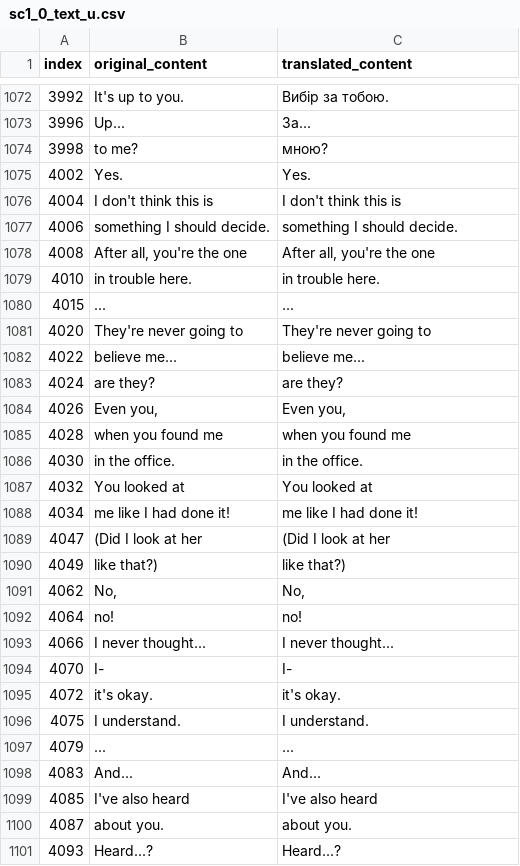
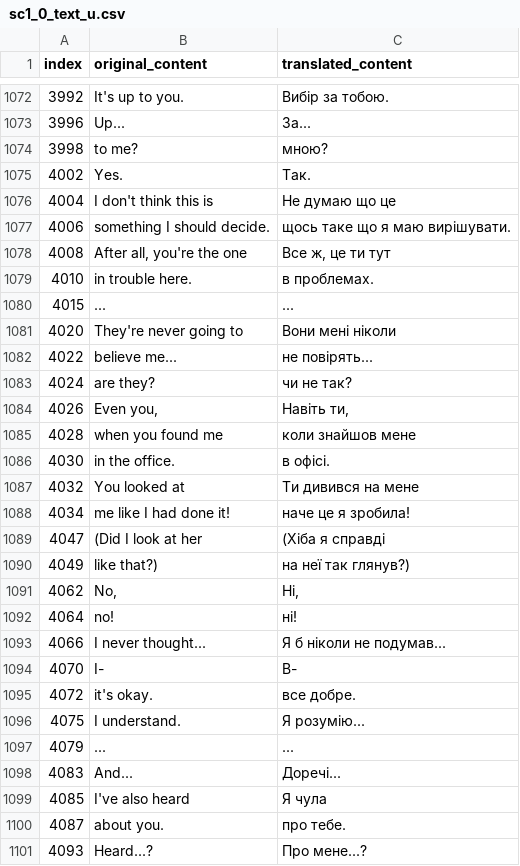
Before and after one commit to magends/ace-attorney-ukrainian, a CSV file: uk/sc1_0_text_u.csv, drawn as a sheet; only a part is shown, gaps mark what is left out; the diff covers the shown part only.

Commit message:
New translations sc1_0_text_u.csv (Ukrainian)
[ci skip]

```diff
--- a/uk/sc1_0_text_u.csv
+++ b/uk/sc1_0_text_u.csv
@@ -1074,28 +1074,28 @@
 "3998","to me?","мною?"
-"4002","Yes.","Yes."
-"4004"," I don't think this is"," I don't think this is"
-"4006","something I should decide.","something I should decide."
-"4008","After all, you're the one","After all, you're the one"
-"4010","in trouble here.","in trouble here."
+"4002","Yes.","Так."
+"4004"," I don't think this is"," Не думаю що це"
+"4006","something I should decide.","щось таке що я маю вирішувати."
+"4008","After all, you're the one","Все ж, це ти тут"
+"4010","in trouble here.","в проблемах."
 "4015","...","..."
-"4020","They're never going to","They're never going to"
-"4022","believe me...","believe me..."
-"4024"," are they?"," are they?"
-"4026","Even you,","Even you,"
-"4028"," when you found me"," when you found me"
-"4030","in the office.","in the office."
-"4032"," You looked at"," You looked at"
-"4034","me like I had done it!","me like I had done it!"
-"4047","(Did I look at her","(Did I look at her"
-"4049","like that?)","like that?)"
-"4062","No,","No,"
-"4064"," no!"," no!"
-"4066"," I never thought..."," I never thought..."
-"4070","I-","I-"
-"4072","it's okay.","it's okay."
-"4075","I understand.","I understand."
+"4020","They're never going to","Вони мені ніколи"
+"4022","believe me...","не повірять..."
+"4024"," are they?"," чи не так?"
+"4026","Even you,","Навіть ти,"
+"4028"," when you found me"," коли знайшов мене"
+"4030","in the office.","в офісі."
+"4032"," You looked at","Ти дивився на мене"
+"4034","me like I had done it!","наче це я зробила!"
+"4047","(Did I look at her","(Хіба я справді"
+"4049","like that?)","на неї так глянув?)"
+"4062","No,","Ні,"
+"4064"," no!"," ні!"
+"4066"," I never thought..."," Я б ніколи не подумав..."
+"4070","I-","В-"
+"4072","it's okay.","все добре."
+"4075","I understand.","Я розумію..."
 "4079","...","..."
-"4083","And...","And..."
-"4085"," I've also heard"," I've also heard"
-"4087","about you.","about you."
-"4093","Heard...?","Heard...?"
+"4083","And...","Доречі..."
+"4085"," I've also heard"," Я чула"
+"4087","about you.","про тебе."
+"4093","Heard...?","Про мене...?"
```
Also changed, not shown: 60 edited cells elsewhere in this file.
